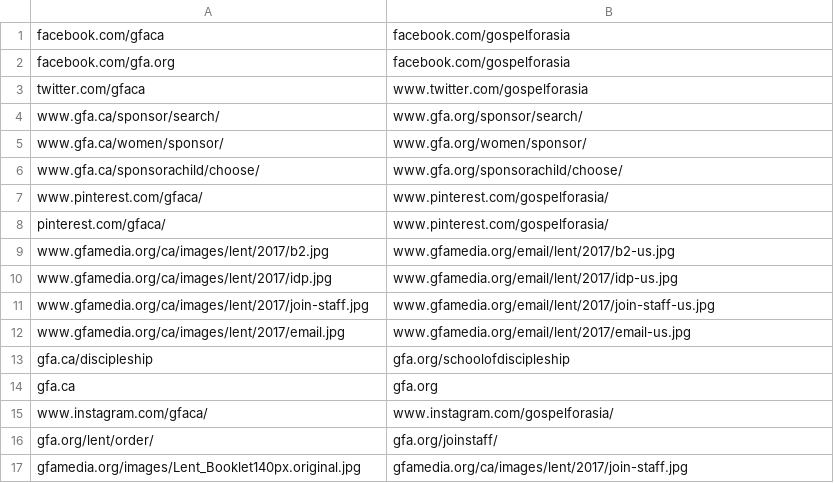
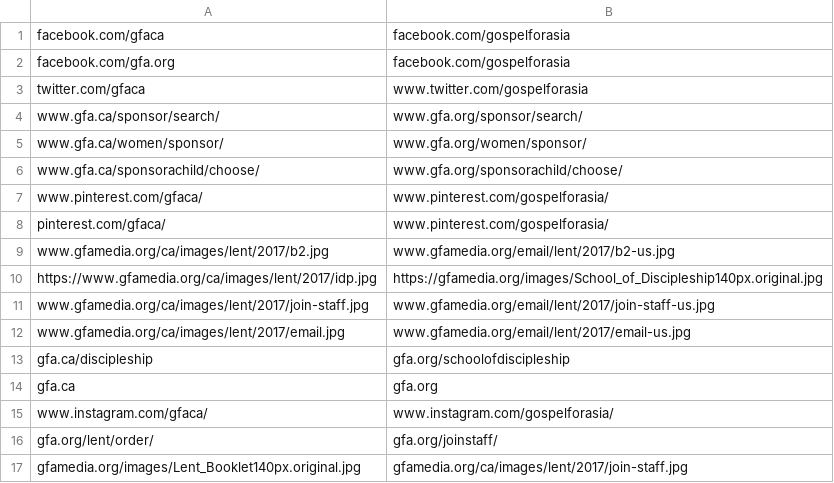
Before and after one commit to gregmccoy/country-emails, a CSV file: data/links_US.csv, drawn as a sheet; removed rows and columns are numbered as before the commit, all else as after; the diff names each change by its address in the sheet, - before the commit and + after, or states it on an @@ line.

Commit message:
Update links_US.csv

```diff
--- a/data/links_US.csv
+++ b/data/links_US.csv
-row 10: www.gfamedia.org/ca/images/lent/2017/idp.jpg | www.gfamedia.org/email/lent/2017/idp-us.jpg
+row 10: https://www.gfamedia.org/ca/images/lent/2017/idp.jpg | https://gfamedia.org/images/School_of_Discipleship140px.original.jpg
```
